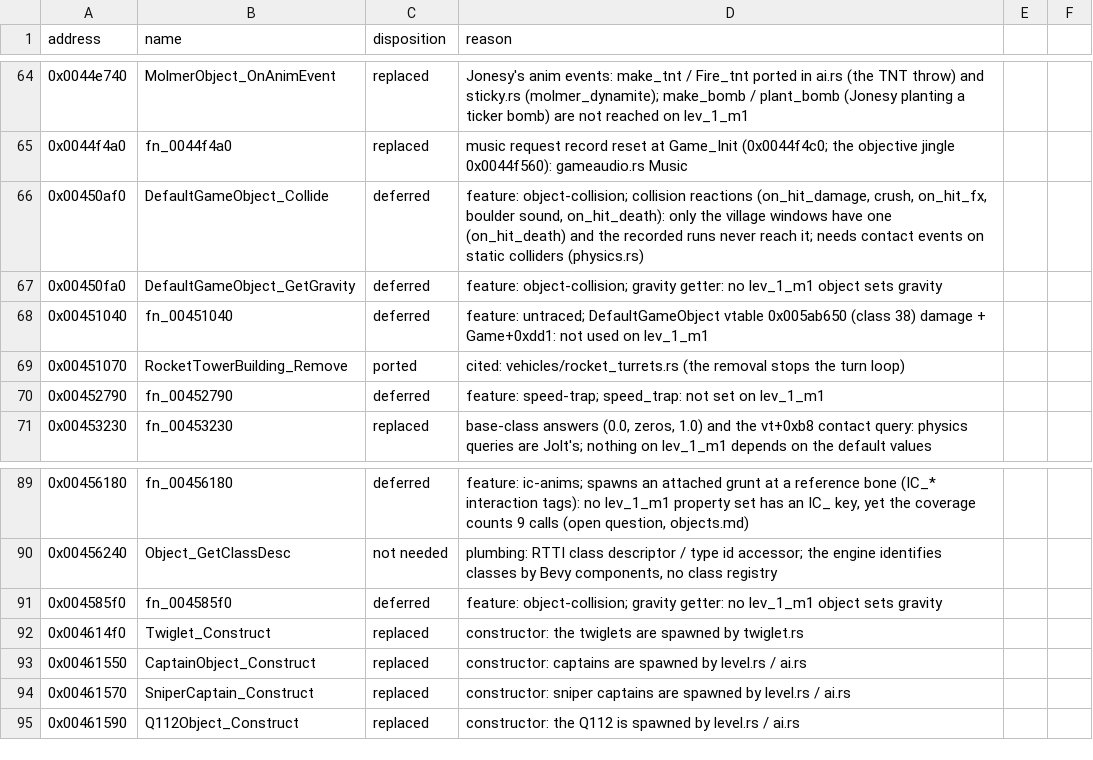
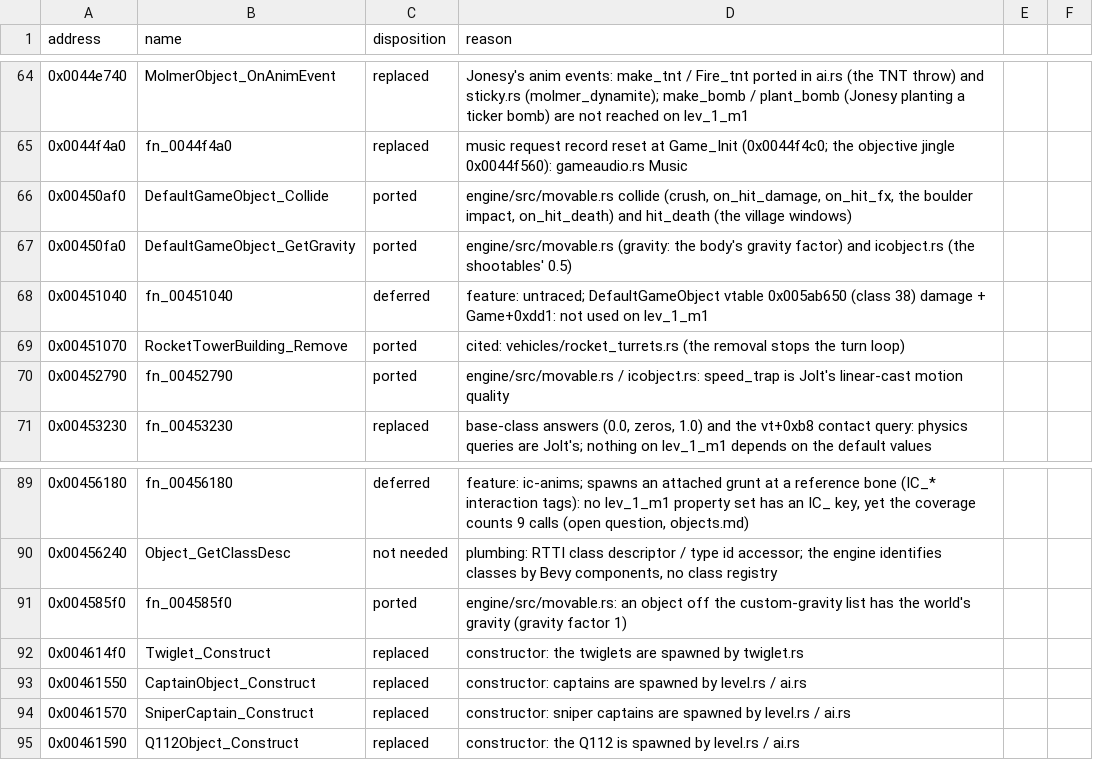
Before and after one commit to NikhilVerma/armed-and-dangerous-recomp, a CSV file: docs/port/game.csv, drawn as a sheet; only a part is shown, gaps mark what is left out.

```diff
--- a/docs/port/game.csv
+++ b/docs/port/game.csv
@@ -65,7 +65,7 @@ address,name,disposition,reason
 0x0044f4a0,fn_0044f4a0,replaced,music request record reset at Game_Init (0x0044f4c0; the objective jingle 0x0044f560): gameaudio.rs Music
-0x00450af0,DefaultGameObject_Collide,deferred,"feature: object-collision; collision reactions (on_hit_damage, crush, on_hit_fx, boulder sound, on_hit_death): only the village windows have one (on_hit_death) and the recorded runs never reach it; needs contact events on static colliders (physics.rs)"
-0x00450fa0,DefaultGameObject_GetGravity,deferred,feature: object-collision; gravity getter: no lev_1_m1 object sets gravity
+0x00450af0,DefaultGameObject_Collide,ported,"engine/src/movable.rs collide (crush, on_hit_damage, on_hit_fx, the boulder impact, on_hit_death) and hit_death (the village windows)"
+0x00450fa0,DefaultGameObject_GetGravity,ported,engine/src/movable.rs (gravity: the body's gravity factor) and icobject.rs (the shootables' 0.5)
 0x00451040,fn_00451040,deferred,feature: untraced; DefaultGameObject vtable 0x005ab650 (class 38) damage + Game+0xdd1: not used on lev_1_m1
 0x00451070,RocketTowerBuilding_Remove,ported,cited: vehicles/rocket_turrets.rs (the removal stops the turn loop)
-0x00452790,fn_00452790,deferred,feature: speed-trap; speed_trap: not set on lev_1_m1
+0x00452790,fn_00452790,ported,engine/src/movable.rs / icobject.rs: speed_trap is Jolt's linear-cast motion quality
 0x00453230,fn_00453230,replaced,"base-class answers (0.0, zeros, 1.0) and the vt+0xb8 contact query: physics queries are Jolt's; nothing on lev_1_m1 depends on the default values"
@@ -90,3 +90,3 @@ address,name,disposition,reason
 0x00456240,Object_GetClassDesc,not needed,"plumbing: RTTI class descriptor / type id accessor; the engine identifies classes by Bevy components, no class registry"
-0x004585f0,fn_004585f0,deferred,feature: object-collision; gravity getter: no lev_1_m1 object sets gravity
+0x004585f0,fn_004585f0,ported,engine/src/movable.rs: an object off the custom-gravity list has the world's gravity (gravity factor 1)
 0x004614f0,Twiglet_Construct,replaced,constructor: the twiglets are spawned by twiglet.rs
```
Also changed, not shown: 8 other files.
